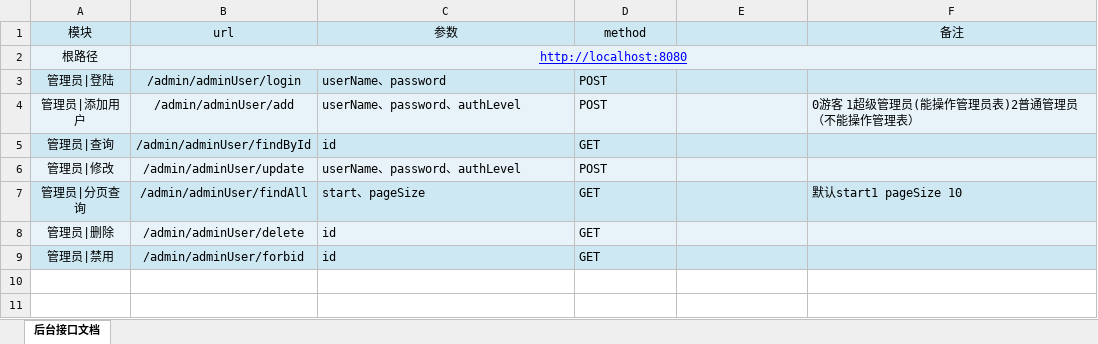
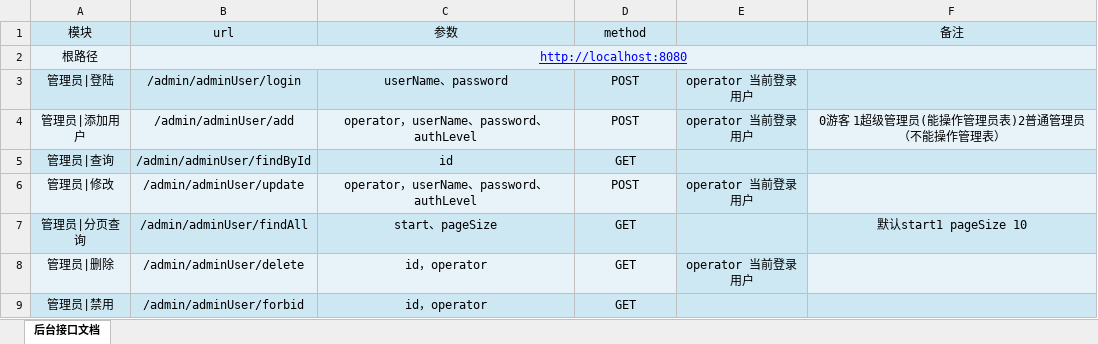
Before and after one commit to houko/SpringBootUnity, an Excel workbook: 项目文档/后台接口/管理员相关接口.xlsx, sheet 后台接口文档, drawn as a sheet; values as stored, in another font and other column widths than the file's, no borders; the diff names each change by its address in the sheet, - before the commit and + after, or states it on an @@ line.

Commit message:
系统管理员接口文档参数修改

```diff
--- a/项目文档/后台接口/管理员相关接口.xlsx (sheet 后台接口文档)
+++ b/项目文档/后台接口/管理员相关接口.xlsx (sheet 后台接口文档)
-C3:D9 alignment: left
+C3:D9 alignment: center
-E3:E4: (empty)
+E3:E4: operator 当前登录用户
-C4 (参数): userName、password、authLevel
+C4 (参数): operator，userName、password、authLevel
-E4 fill: #E7F3F9
+E4 fill: #CDE8F3
-F4 alignment: left
+F4 alignment: center
-C6 (参数): userName、password、authLevel
+C6 (参数): operator，userName、password、authLevel
-E6: (empty)
+E6: operator 当前登录用户
-E6 fill: #E7F3F9
+E6 fill: #CDE8F3
-F7 alignment: left
+F7 alignment: center
-C8:C9 (参数): id
+C8:C9 (参数): id，operator
-E8: (empty)
+E8: operator 当前登录用户
-E8 fill: #E7F3F9
+E8 fill: #CDE8F3
```
